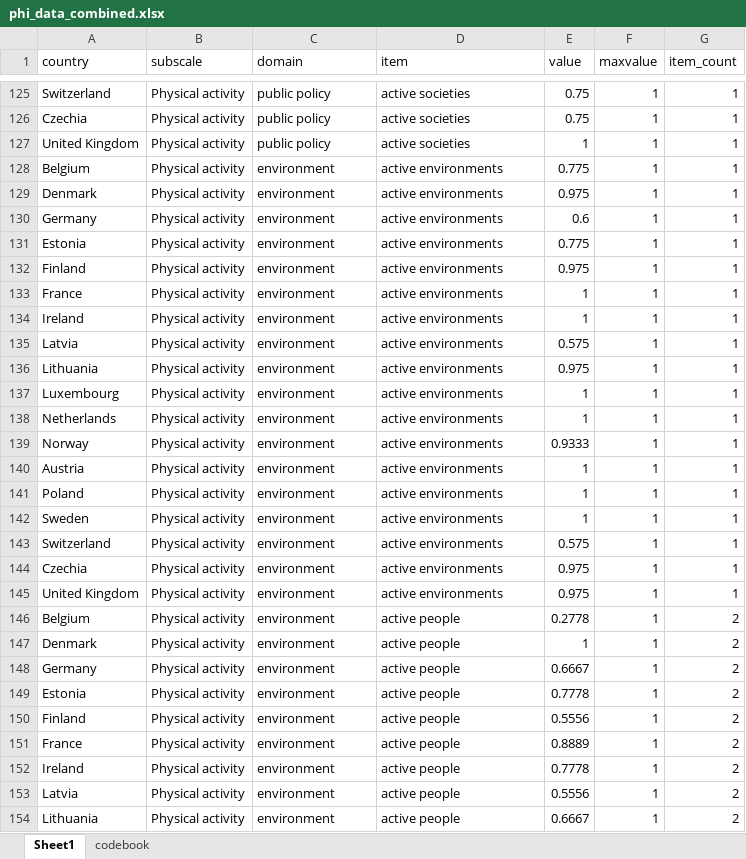
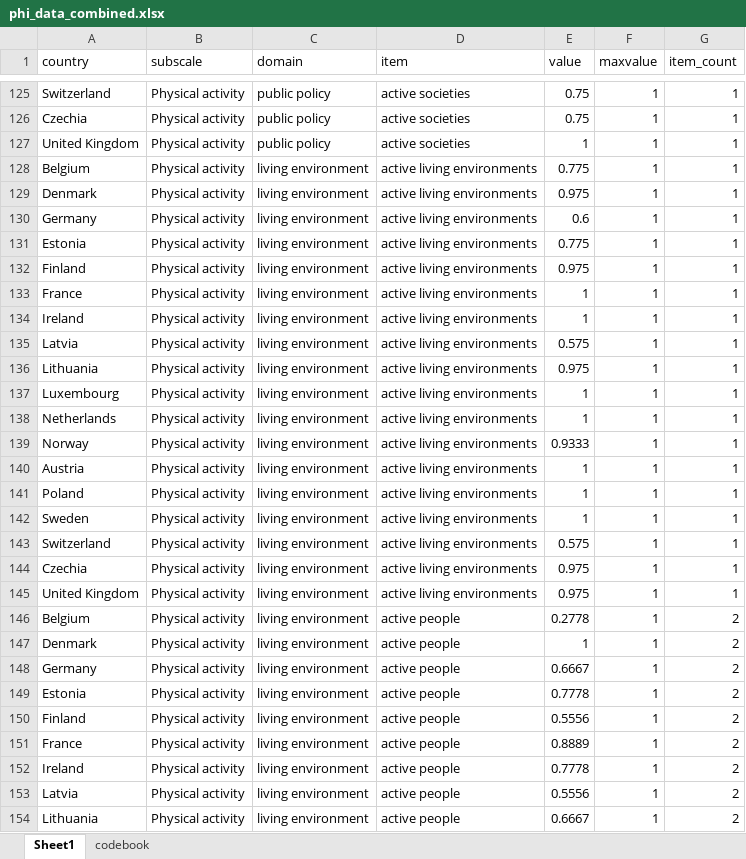
Before and after one commit to jakobmanthey/Public-Health-Index, an Excel workbook: data/phi_data_combined.xlsx, sheet Sheet1, drawn as a sheet; only a part is shown, gaps mark what is left out; values as stored, in another font and other column widths than the file's, no borders; the diff covers the shown part only; the diff names each change by its address in the sheet, - before the commit and + after, or states it on an @@ line.

Commit message:
Updated policy domain labels
Updated labels based on coauthor suggestions

```diff
--- a/data/phi_data_combined.xlsx (sheet Sheet1)
+++ b/data/phi_data_combined.xlsx (sheet Sheet1)
-C128:C154 (domain): environment
+C128:C154 (domain): living environment
-D128:D145 (item): active environments
+D128:D145 (item): active living environments
```
Also changed, not shown: 207 edited cells elsewhere in this sheet.
